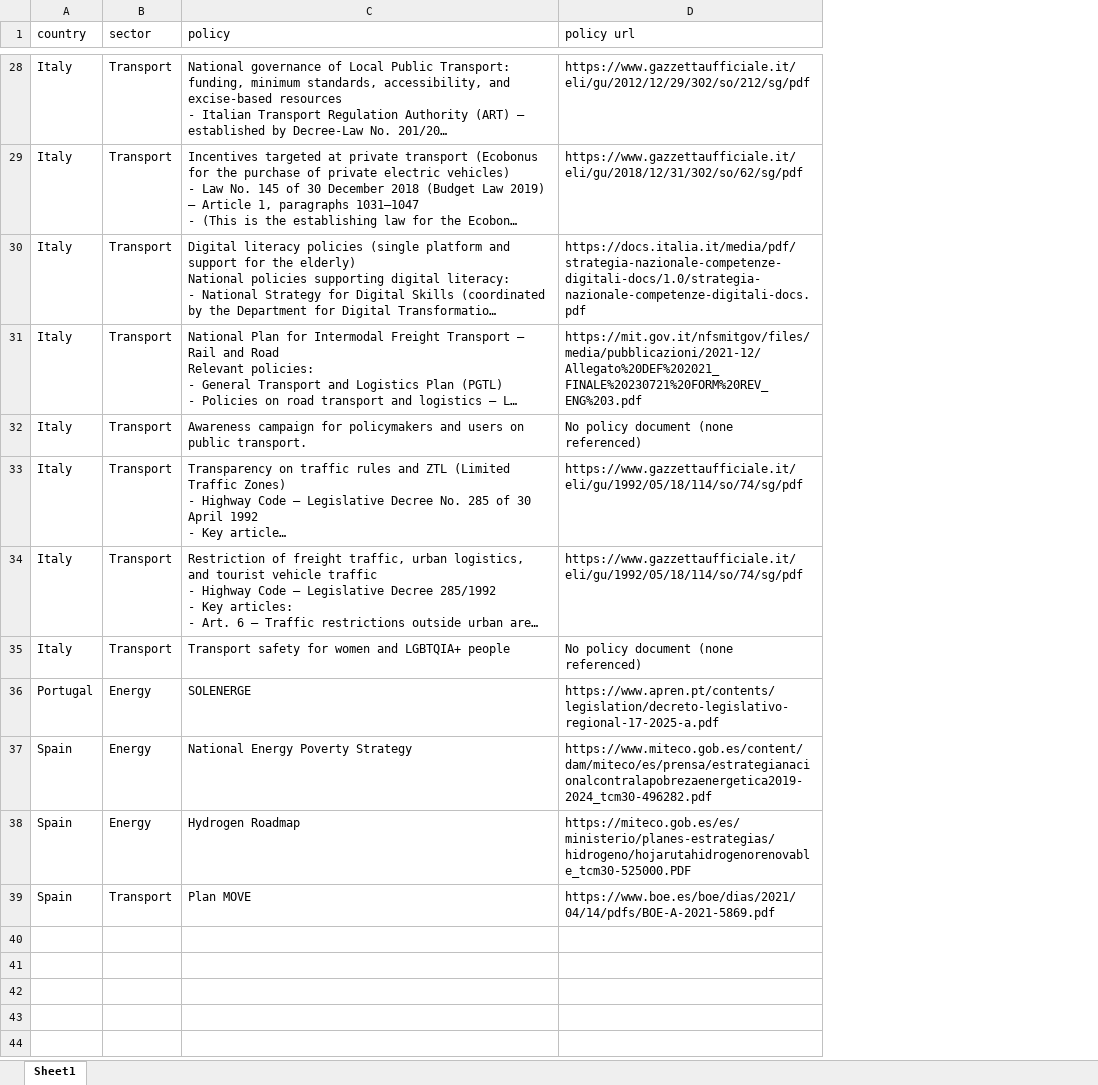
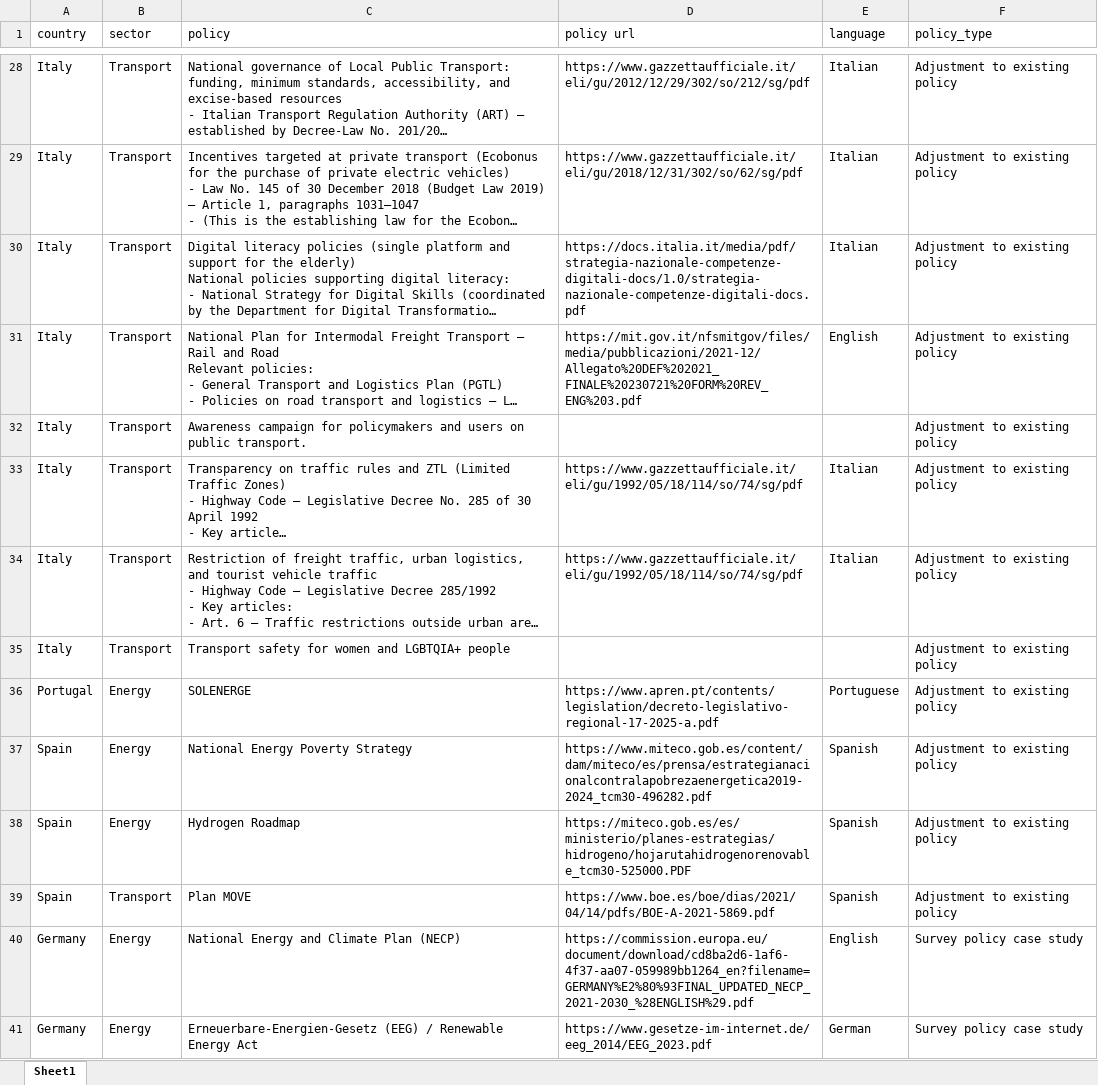
Before and after one commit to prudradeep/fitter, an Excel workbook: kb/additional/Policies.xlsx, sheet Sheet1, drawn as a sheet; only a part is shown, gaps mark what is left out; long unchanged cells end in …; values as stored, in another font and other column widths than the file's, no borders; the diff covers the shown part only; the diff names each change by its address in the sheet, - before the commit and + after, or states it on an @@ line.

```diff
--- a/kb/additional/Policies.xlsx (sheet Sheet1)
+++ b/kb/additional/Policies.xlsx (sheet Sheet1)
+column E (language), rows 28-39: Italian | Italian | Italian | English |  | Italian | Italian |  | Portuguese | Spanish | Spanish | Spanish
+column F (policy_type), rows 28-39: all Adjustment to existing policy
-D32 (policy url): No policy document (none referenced)
+D32 (policy url): (empty)
-D35 (policy url): No policy document (none referenced)
+D35 (policy url): (empty)
+row 40: Germany | Energy | National Energy and Climate Plan (NECP) | https://commission.europa.eu/document/download/cd8ba2d6-1af6-4f37-aa07-059989bb1264_en?filename=GERMANY%E2%80%93FINAL_UPDATED_NECP_2021-2030_%28ENGLISH%29.pdf | English | Survey policy case study
+row 41: Germany | Energy | Erneuerbare-Energien-Gesetz (EEG) / Renewable Energy Act | https://www.gesetze-im-internet.de/eeg_2014/EEG_2023.pdf | German | Survey policy case study
```
Also changed, not shown: 41 added rows and 4 edited cells elsewhere in this sheet, profiles.xlsx, 10 other files.
